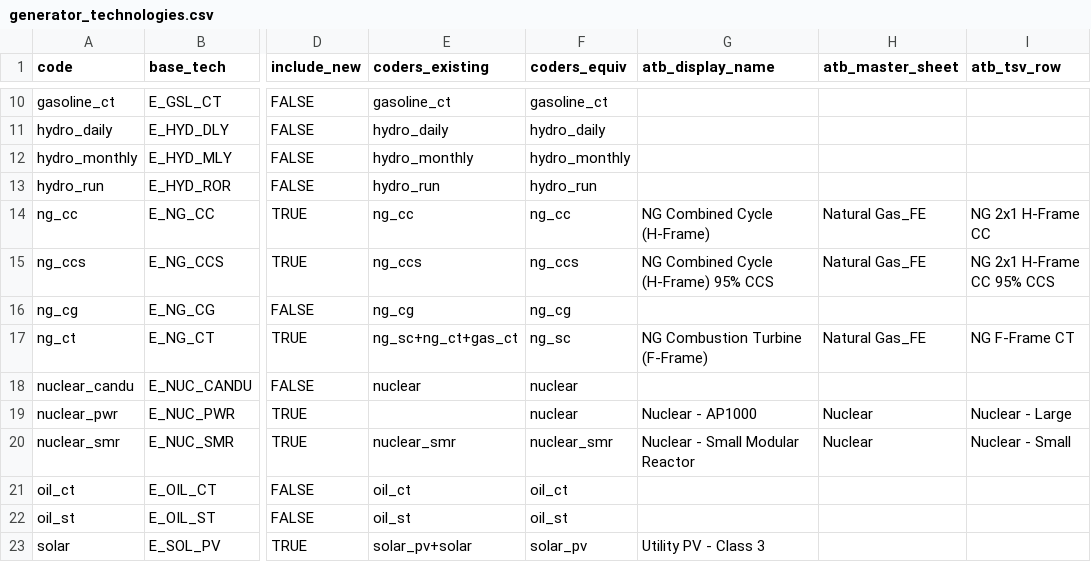
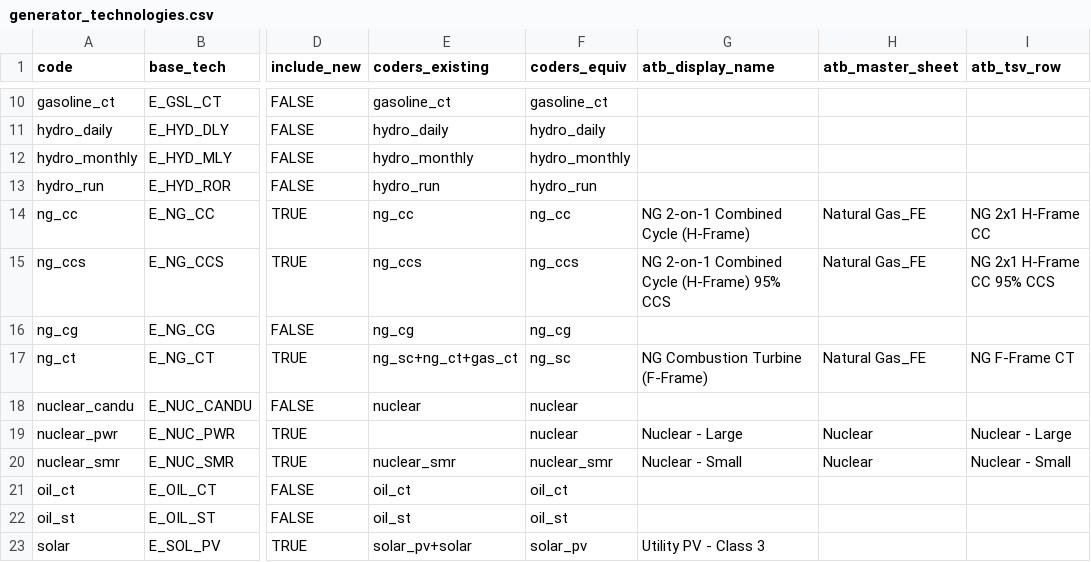
Before and after one commit to CANOE-main/canoe-electricity, a CSV file: input_files/generator_technologies.csv, drawn as a sheet; only a part is shown, gaps mark what is left out; the diff names each change by its address in the sheet, - before the commit and + after, or states it on an @@ line.

```diff
--- a/input_files/generator_technologies.csv
+++ b/input_files/generator_technologies.csv
-G14 (atb_display_name): NG Combined Cycle (H-Frame)
+G14 (atb_display_name): NG 2-on-1 Combined Cycle (H-Frame)
-G15 (atb_display_name): NG Combined Cycle (H-Frame) 95% CCS
+G15 (atb_display_name): NG 2-on-1 Combined Cycle (H-Frame) 95% CCS
-G19 (atb_display_name): Nuclear - AP1000
+G19 (atb_display_name): Nuclear - Large
-G20 (atb_display_name): Nuclear - Small Modular Reactor
+G20 (atb_display_name): Nuclear - Small
```
Also changed, not shown: 4 other files.
